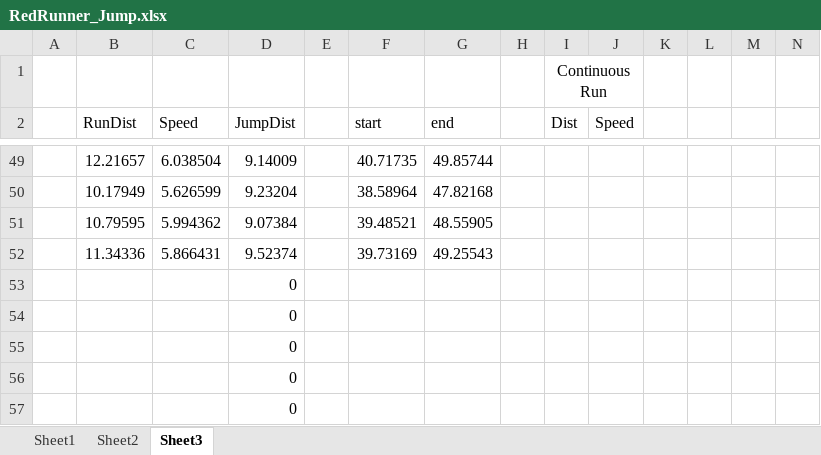
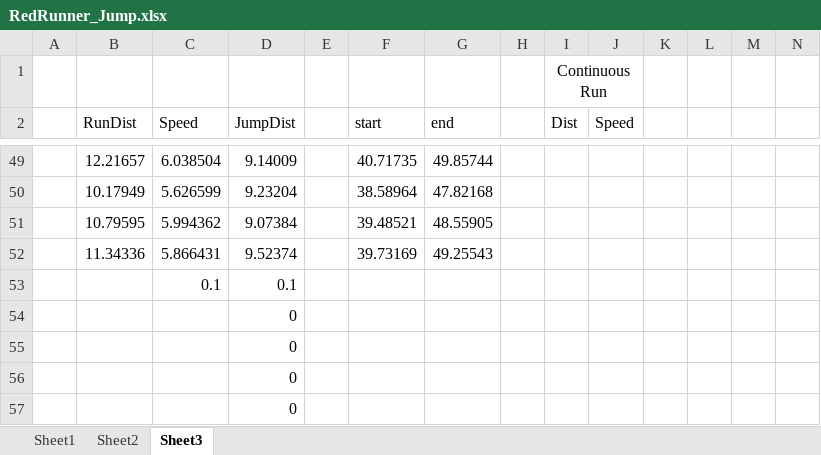
Before and after one commit to Mpprobst/ML_Runner, an Excel workbook: RedRunner_Jump.xlsx, sheet Sheet3, drawn as a sheet; only a part is shown, gaps mark what is left out; values as stored, in another font and other column widths than the file's, no borders; charts and pictures not drawn; removed rows and columns are numbered as before the commit, all else as after; rows hold the shown columns only; the diff names each change by its address in the sheet, - before the commit and + after, or states it on an @@ line.

```diff
--- a/RedRunner_Jump.xlsx (sheet Sheet3)
+++ b/RedRunner_Jump.xlsx (sheet Sheet3)
-row 53:  |  |  | 0
+row 53:  |  | 0.1 | 0.1
```
Also changed, not shown: charts or pictures, 15 other files.
